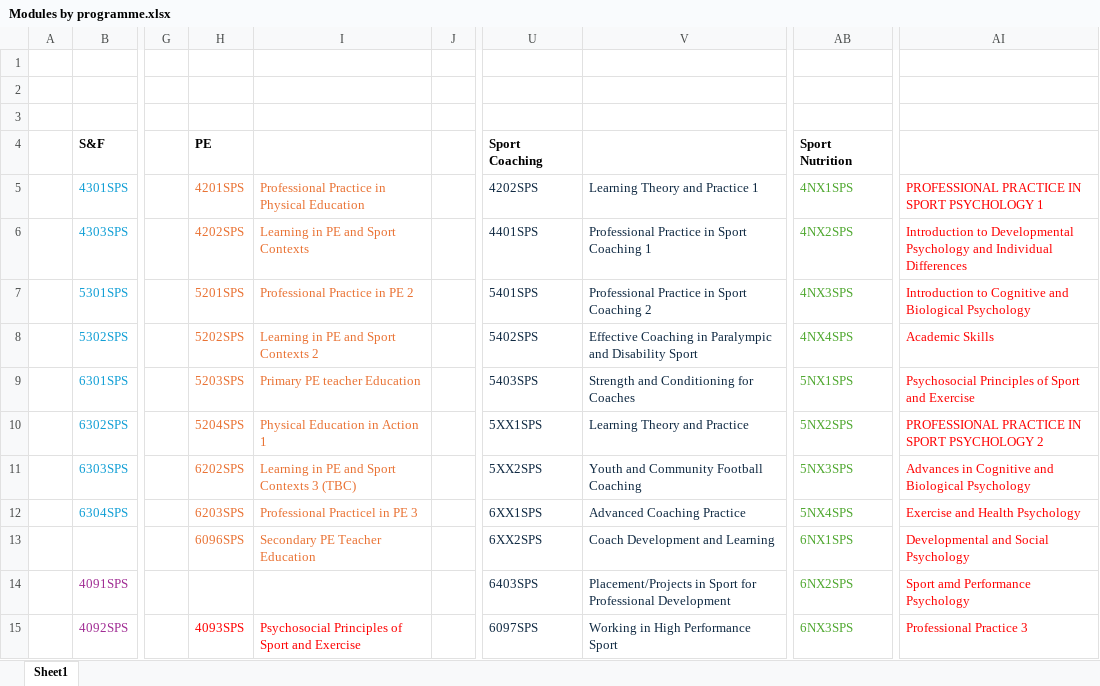
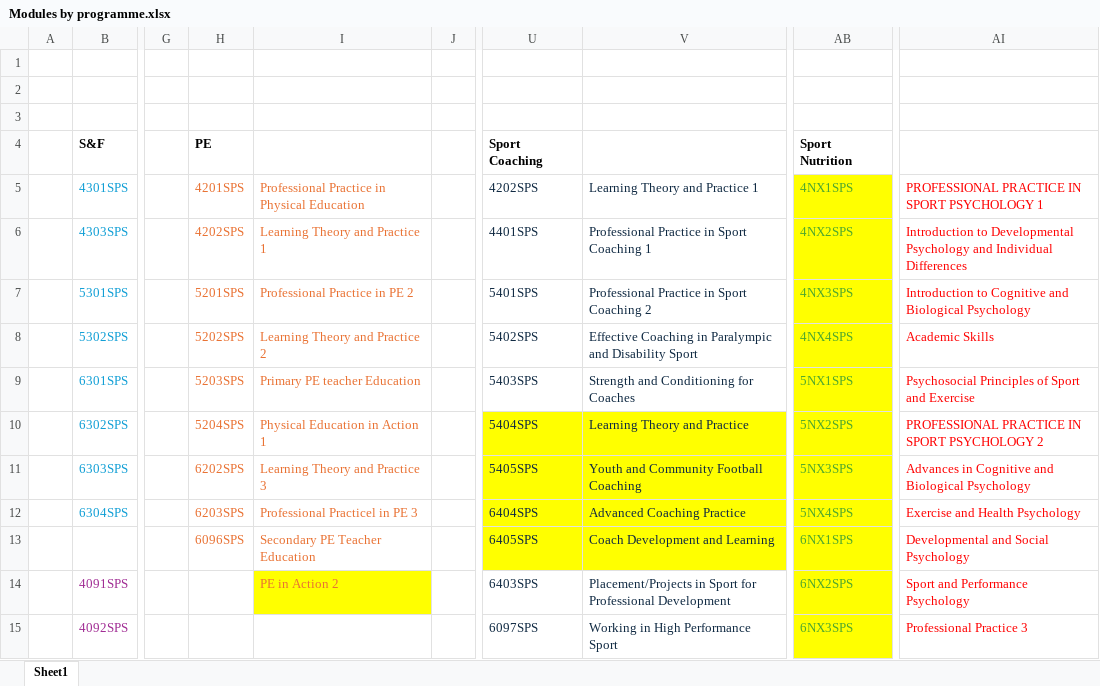
Before and after one commit to m-a-robinson/sps-ppr-2026, an Excel workbook: Modules by programme.xlsx, sheet Sheet1, drawn as a sheet; only a part is shown, gaps mark what is left out; values as stored, in another font and other column widths than the file's, no borders; the diff covers the shown part only; the diff names each change by its address in the sheet, - before the commit and + after, or states it on an @@ line.

Commit message:
updated modules by programme

```diff
--- a/Modules by programme.xlsx (sheet Sheet1)
+++ b/Modules by programme.xlsx (sheet Sheet1)
-AB5:AB15 fill: none
+AB5:AB15 fill: #FFFF00
-I6: Learning in PE and Sport Contexts
+I6: Learning Theory and Practice 1
-I8: Learning in PE and Sport Contexts 2
+I8: Learning Theory and Practice 2
-U10: 5XX1SPS
+U10: 5404SPS
-U10:V13 fill: none
+U10:V13 fill: #FFFF00
-I11: Learning in PE and Sport Contexts 3 (TBC)
+I11: Learning Theory and Practice 3
-U11: 5XX2SPS
+U11: 5405SPS
-U12: 6XX1SPS
+U12: 6404SPS
-U13: 6XX2SPS
+U13: 6405SPS
-I14: (empty)
+I14: PE in Action 2
-I14 fill: none
+I14 fill: #FFFF00
-AI14: Sport amd Performance Psychology
+AI14: Sport and Performance Psychology
-H15: 4093SPS
+H15: (empty)
-I15: Psychosocial Principles of Sport and Exercise
+I15: (empty)
```
Also changed, not shown: 3 added rows, 3 removed rows, 23 edited cells and cell formats elsewhere in this sheet.
